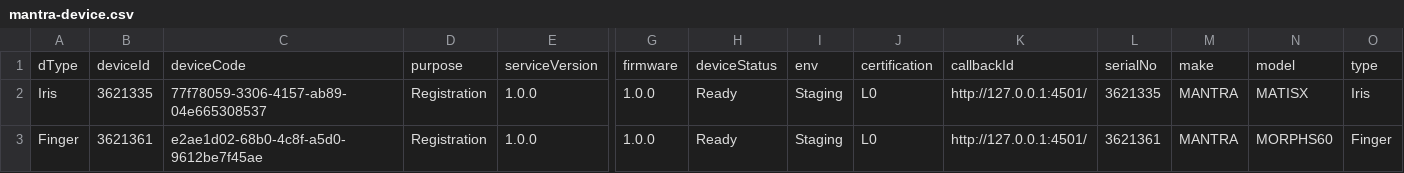
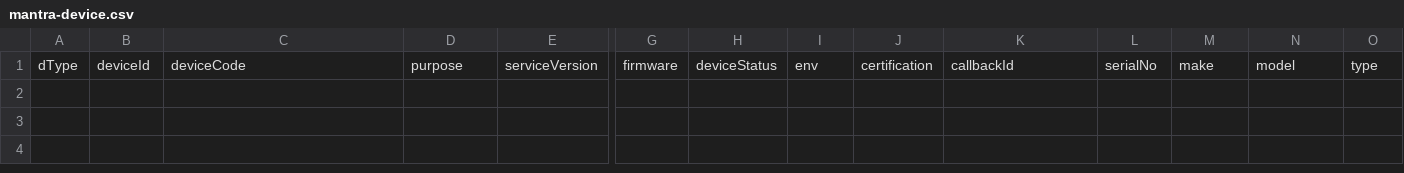
Before and after one commit to ankitvaishnav/mosip-device-registration, a CSV file: dataFolder/mantra-device.csv, drawn as a sheet; only a part is shown, gaps mark what is left out; rows hold the shown columns only; the diff names each change by its address in the sheet, - before the commit and + after, or states it on an @@ line.

```diff
--- a/dataFolder/mantra-device.csv
+++ b/dataFolder/mantra-device.csv
-row 2: Iris | 3621335 | 77f78059-3306-4157-ab89-04e665308537 | Registration | 1.0.0 | 1.0.0 | Ready | Staging | L0 | http://127.0.0.1:4501/ | 3621335 | MANTRA | MATISX | Iris
-row 3: Finger | 3621361 | e2ae1d02-68b0-4c8f-a5d0-9612be7f45ae | Registration | 1.0.0 | 1.0.0 | Ready | Staging | L0 | http://127.0.0.1:4501/ | 3621361 | MANTRA | MORPHS60 | Finger
```
Also changed, not shown: 18 other files.
